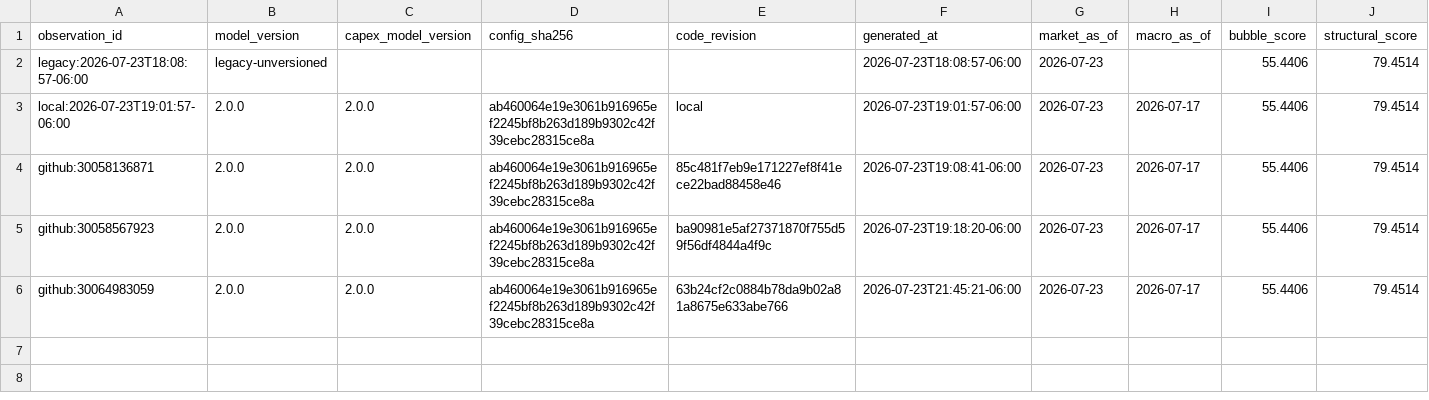
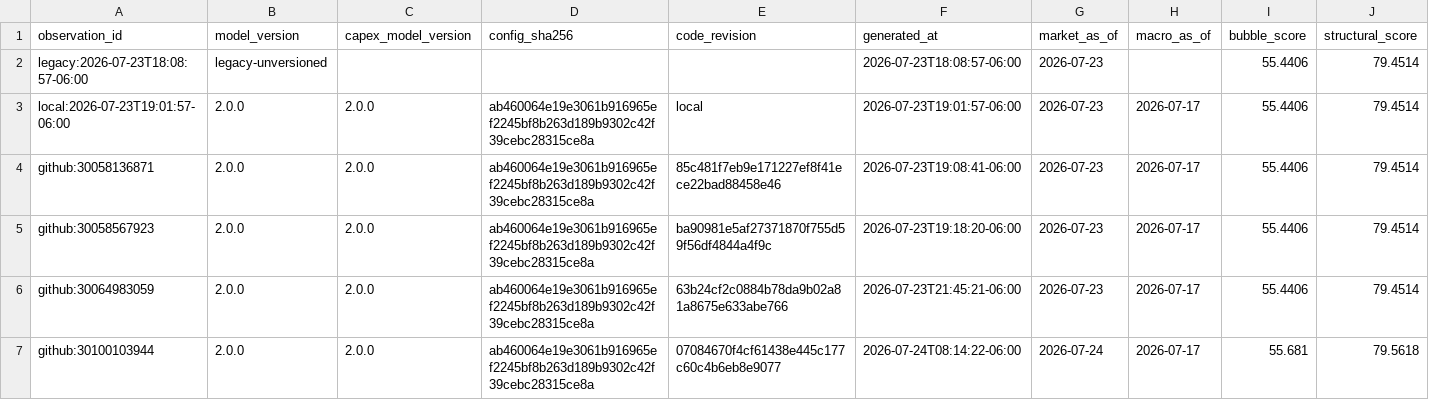
Before and after one commit to Bluxor-ai/radar-de-la-burbuja-ia, a CSV file: data/history.csv, drawn as a sheet; only a part is shown; rows hold the shown columns only; the diff names each change by its address in the sheet, - before the commit and + after, or states it on an @@ line.

```diff
--- a/data/history.csv
+++ b/data/history.csv
+row 7: github:30100103944 | 2.0.0 | 2.0.0 | ab460064e19e3061b916965ef2245bf8b263d189b9302c42f39cebc28315ce8a | 07084670f4cf61438e445c177c60c4b6eb8e9077 | 2026-07-24T08:14:22-06:00 | 2026-07-24 | 2026-07-17 | 55.681 | 79.5618
```
Also changed, not shown: data/gpu_price_history.csv, public/gpu_price_history.csv, 6 other files.
